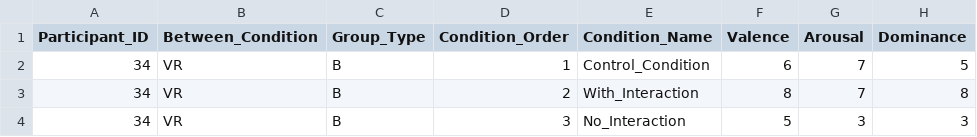
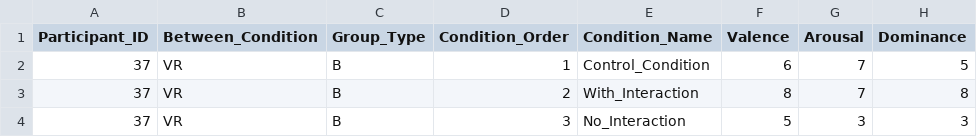
Before and after one commit to Kleinschock/Masterarbeit, a CSV file: RESULTS/Study Results/Participant_37_VR_GroupB.csv, drawn as a sheet; only a part is shown; the diff names each change by its address in the sheet, - before the commit and + after, or states it on an @@ line.

```diff
--- a/RESULTS/Study Results/Participant_37_VR_GroupB.csv
+++ b/RESULTS/Study Results/Participant_37_VR_GroupB.csv
-A2:A4 (Participant_ID): 34
+A2:A4 (Participant_ID): 37
```
Also changed, not shown: RESULTS/Study Results/Participant_38_VR_GroupA.csv, 10 other files.
